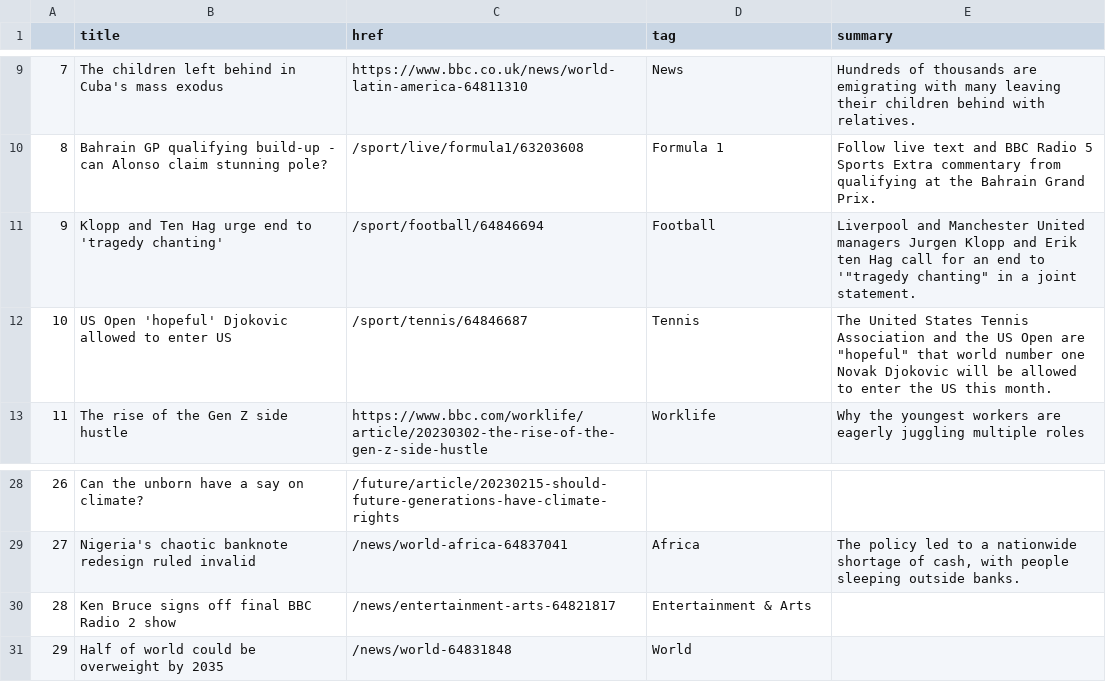
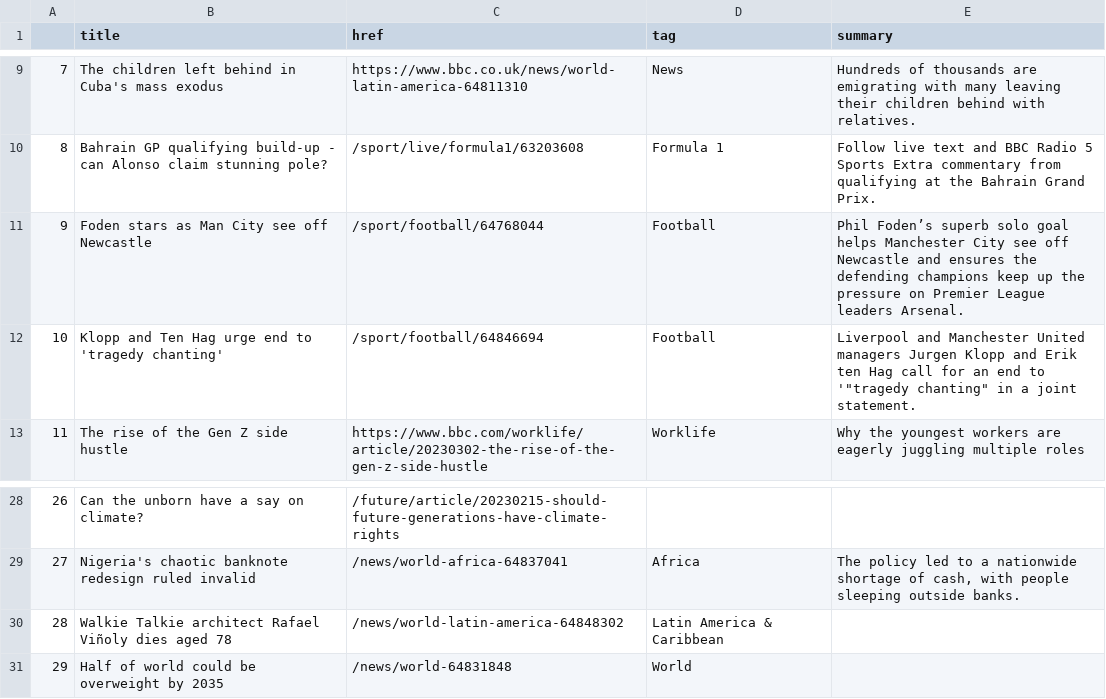
Before and after one commit to jjomalley/Auto-Scraper, a CSV file: bbc-headlines.csv, drawn as a sheet; only a part is shown, gaps mark what is left out.

```diff
--- a/bbc-headlines.csv
+++ b/bbc-headlines.csv
@@ -10,4 +10,4 @@
 8,Bahrain GP qualifying build-up - can Alonso claim stunning pole?,/sport/live/formula1/63203608,Formula 1,Follow live text and BBC Radio 5 Sports Extra commentary from qualifying at the Bahrain Grand Prix.
-9,Klopp and Ten Hag urge end to 'tragedy chanting',/sport/football/64846694,Football,"Liverpool and Manchester United managers Jurgen Klopp and Erik ten Hag call for an end to '""tragedy chanting"" in a joint statement."
-10,US Open 'hopeful' Djokovic allowed to enter US,/sport/tennis/64846687,Tennis,"The United States Tennis Association and the US Open are ""hopeful"" that world number one Novak Djokovic will be allowed to enter the US this month."
+9,Foden stars as Man City see off Newcastle,/sport/football/64768044,Football,Phil Foden’s superb solo goal helps Manchester City see off Newcastle and ensures the defending champions keep up the pressure on Premier League leaders Arsenal.
+10,Klopp and Ten Hag urge end to 'tragedy chanting',/sport/football/64846694,Football,"Liverpool and Manchester United managers Jurgen Klopp and Erik ten Hag call for an end to '""tragedy chanting"" in a joint statement."
 11,The rise of the Gen Z side hustle,https://www.bbc.com/worklife/article/20230302-the-rise-of-the-gen-z-side-hustle,Worklife,Why the youngest workers are eagerly juggling multiple roles
@@ -29,3 +29,3 @@
 27,Nigeria's chaotic banknote redesign ruled invalid,/news/world-africa-64837041,Africa,"The policy led to a nationwide shortage of cash, with people sleeping outside banks."
-28,Ken Bruce signs off final BBC Radio 2 show,/news/entertainment-arts-64821817,Entertainment & Arts,
+28,Walkie Talkie architect Rafael Viñoly dies aged 78,/news/world-latin-america-64848302,Latin America & Caribbean,
 29,Half of world could be overweight by 2035,/news/world-64831848,World,
```
